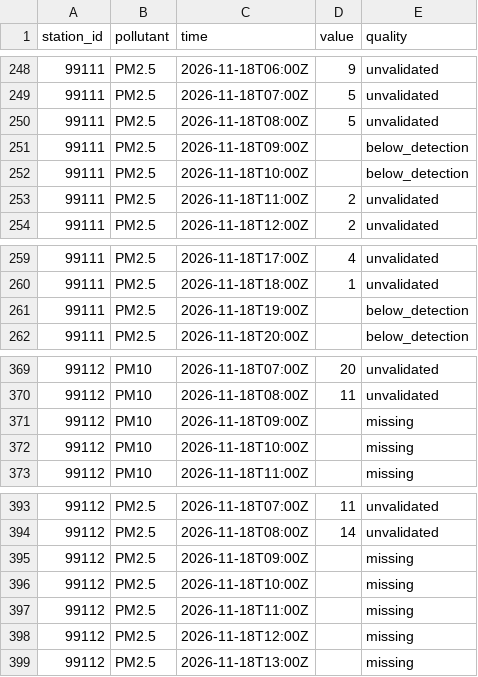
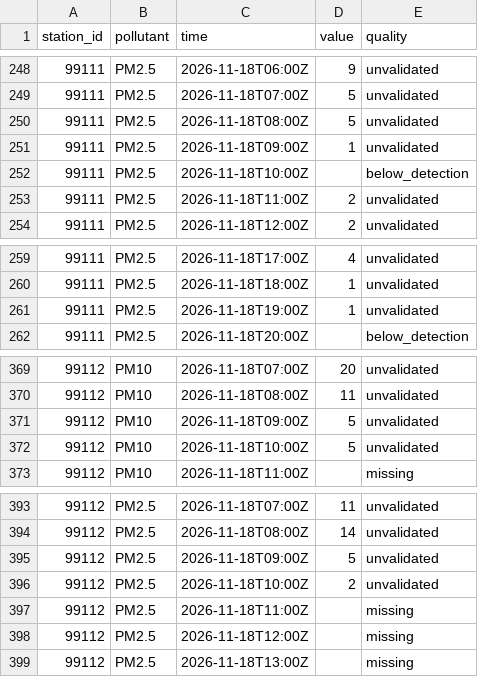
Before and after one commit to lalasonycierny/kvalitaovzdusia, a CSV file: data/hourly/2026-11-18.csv, drawn as a sheet; only a part is shown, gaps mark what is left out.

```diff
--- a/data/hourly/2026-11-18.csv
+++ b/data/hourly/2026-11-18.csv
@@ -250,3 +250,3 @@ station_id,pollutant,time,value,quality
 99111,PM2.5,2026-11-18T08:00Z,5,unvalidated
-99111,PM2.5,2026-11-18T09:00Z,,below_detection
+99111,PM2.5,2026-11-18T09:00Z,1,unvalidated
 99111,PM2.5,2026-11-18T10:00Z,,below_detection
@@ -260,3 +260,3 @@ station_id,pollutant,time,value,quality
 99111,PM2.5,2026-11-18T18:00Z,1,unvalidated
-99111,PM2.5,2026-11-18T19:00Z,,below_detection
+99111,PM2.5,2026-11-18T19:00Z,1,unvalidated
 99111,PM2.5,2026-11-18T20:00Z,,below_detection
@@ -370,4 +370,4 @@ station_id,pollutant,time,value,quality
 99112,PM10,2026-11-18T08:00Z,11,unvalidated
-99112,PM10,2026-11-18T09:00Z,,missing
-99112,PM10,2026-11-18T10:00Z,,missing
+99112,PM10,2026-11-18T09:00Z,5,unvalidated
+99112,PM10,2026-11-18T10:00Z,5,unvalidated
 99112,PM10,2026-11-18T11:00Z,,missing
@@ -394,4 +394,4 @@ station_id,pollutant,time,value,quality
 99112,PM2.5,2026-11-18T08:00Z,14,unvalidated
-99112,PM2.5,2026-11-18T09:00Z,,missing
-99112,PM2.5,2026-11-18T10:00Z,,missing
+99112,PM2.5,2026-11-18T09:00Z,5,unvalidated
+99112,PM2.5,2026-11-18T10:00Z,2,unvalidated
 99112,PM2.5,2026-11-18T11:00Z,,missing
```
Also changed, not shown: data/hourly/2026-11-19.csv, data/meteo/2026-11-19.csv, 3 other files.
